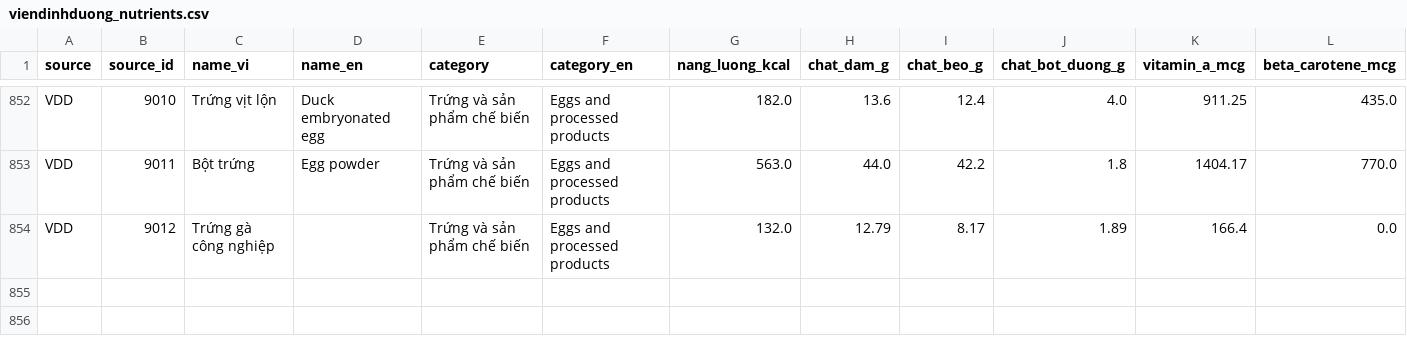
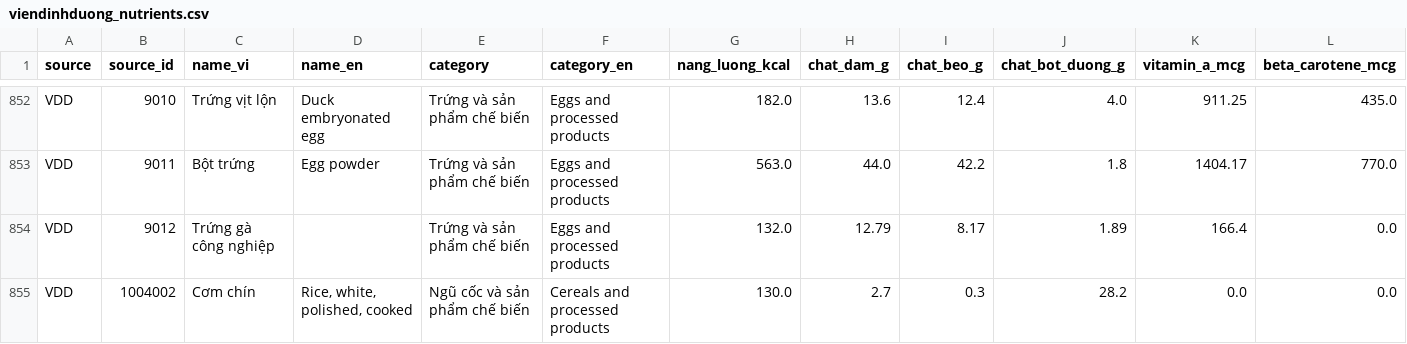
Before and after one commit to HoangMinh1005/Nutriadvisor_HUST, a CSV file: data/raw/viendinhduong_nutrients.csv, drawn as a sheet; only a part is shown, gaps mark what is left out; rows hold the shown columns only; the diff names each change by its address in the sheet, - before the commit and + after, or states it on an @@ line.

```diff
--- a/data/raw/viendinhduong_nutrients.csv
+++ b/data/raw/viendinhduong_nutrients.csv
+row 855: VDD | 1004002 | Cơm chín | Rice, white, polished, cooked | Ngũ cốc và sản phẩm chế biến | Cereals and processed products | 130.0 | 2.7 | 0.3 | 28.2 | 0.0 | 0.0
```
Also changed, not shown: data/raw/food_aliases_vi.csv, 11 other files.
